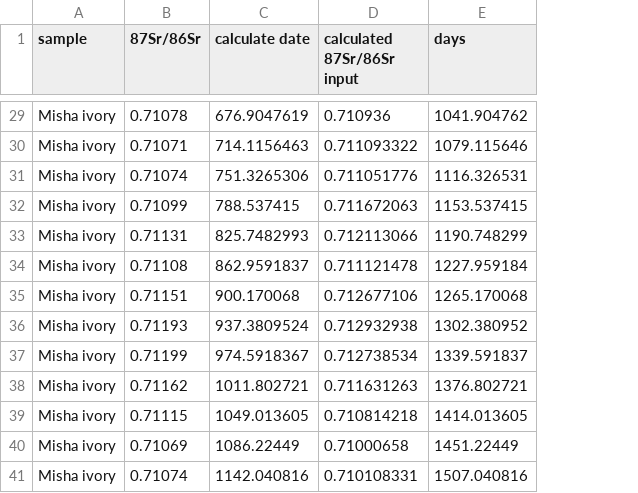
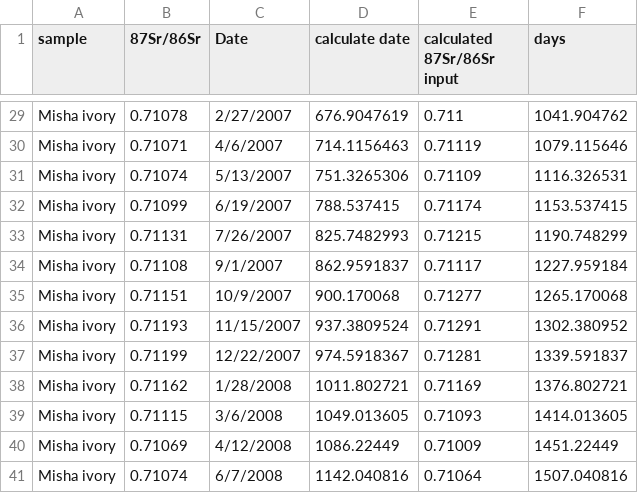
Before and after one commit to Deming-Yang/Enamel_Sr, a CSV file: data/RxnProg_Misha ivory.csv, drawn as a sheet; only a part is shown, gaps mark what is left out; addresses are those after the commit; the diff covers the shown part only; the diff names each change by its address in the sheet, - before the commit and + after, or states it on an @@ line.

```diff
--- a/data/RxnProg_Misha ivory.csv
+++ b/data/RxnProg_Misha ivory.csv
+column C (Date), rows 29-41: 2/27/2007 | 4/6/2007 | 5/13/2007 | 6/19/2007 | 7/26/2007 | 9/1/2007 | 10/9/2007 | 11/15/2007 | 12/22/2007 | 1/28/2008 | 3/6/2008 | 4/12/2008 | 6/7/2008
-E29 (calculated 87Sr/86Sr input): 0.710936
+E29 (calculated 87Sr/86Sr input): 0.711
-E30 (calculated 87Sr/86Sr input): 0.711093322
+E30 (calculated 87Sr/86Sr input): 0.71119
-E31 (calculated 87Sr/86Sr input): 0.711051776
+E31 (calculated 87Sr/86Sr input): 0.71109
-E32 (calculated 87Sr/86Sr input): 0.711672063
+E32 (calculated 87Sr/86Sr input): 0.71174
-E33 (calculated 87Sr/86Sr input): 0.712113066
+E33 (calculated 87Sr/86Sr input): 0.71215
-E34 (calculated 87Sr/86Sr input): 0.711121478
+E34 (calculated 87Sr/86Sr input): 0.71117
-E35 (calculated 87Sr/86Sr input): 0.712677106
+E35 (calculated 87Sr/86Sr input): 0.71277
-E36 (calculated 87Sr/86Sr input): 0.712932938
+E36 (calculated 87Sr/86Sr input): 0.71291
-E37 (calculated 87Sr/86Sr input): 0.712738534
+E37 (calculated 87Sr/86Sr input): 0.71281
-E38 (calculated 87Sr/86Sr input): 0.711631263
+E38 (calculated 87Sr/86Sr input): 0.71169
-E39 (calculated 87Sr/86Sr input): 0.710814218
+E39 (calculated 87Sr/86Sr input): 0.71093
-E40 (calculated 87Sr/86Sr input): 0.71000658
+E40 (calculated 87Sr/86Sr input): 0.71009
-E41 (calculated 87Sr/86Sr input): 0.710108331
+E41 (calculated 87Sr/86Sr input): 0.71064
```
Also changed, not shown: 27 edited cells elsewhere in this file, 1 other file.
